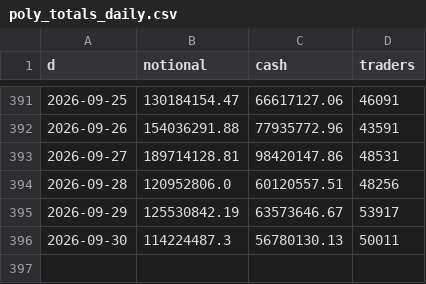
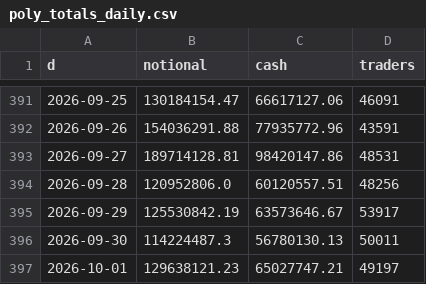
Before and after one commit to coreyjoshuamiller/prediction-market-public-metrics, a CSV file: data/poly_totals_daily.csv, drawn as a sheet; only a part is shown, gaps mark what is left out.

```diff
--- a/data/poly_totals_daily.csv
+++ b/data/poly_totals_daily.csv
@@ -396 +396,2 @@ d,notional,cash,traders
 2026-09-30,114224487.3,56780130.13,50011
+2026-10-01,129638121.23,65027747.21,49197
```
Also changed, not shown: data/pmus_daily.csv, 9 other files.
